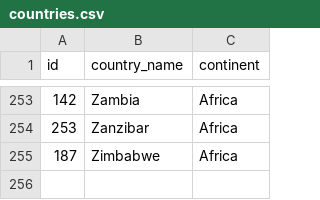
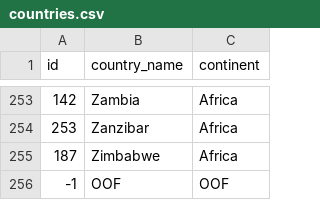
Before and after one commit to WLOrion/sula-flow, a CSV file: docs/csv/countries.csv, drawn as a sheet; only a part is shown, gaps mark what is left out; the diff names each change by its address in the sheet, - before the commit and + after, or states it on an @@ line.

```diff
--- a/docs/csv/countries.csv
+++ b/docs/csv/countries.csv
+row 256: -1 | OOF | OOF
```
Also changed, not shown: 4 other files.
